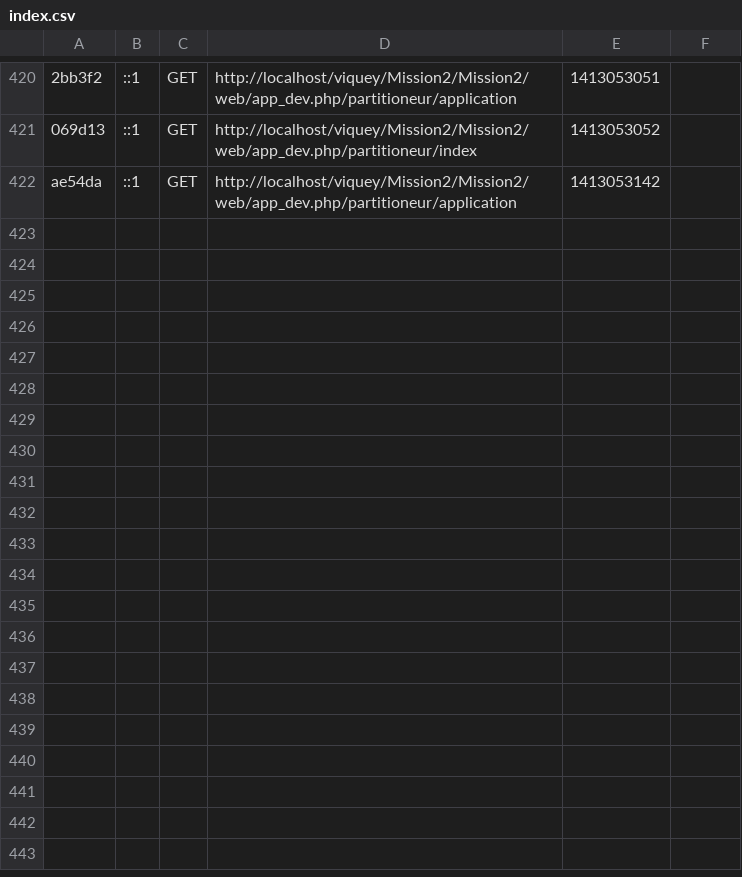
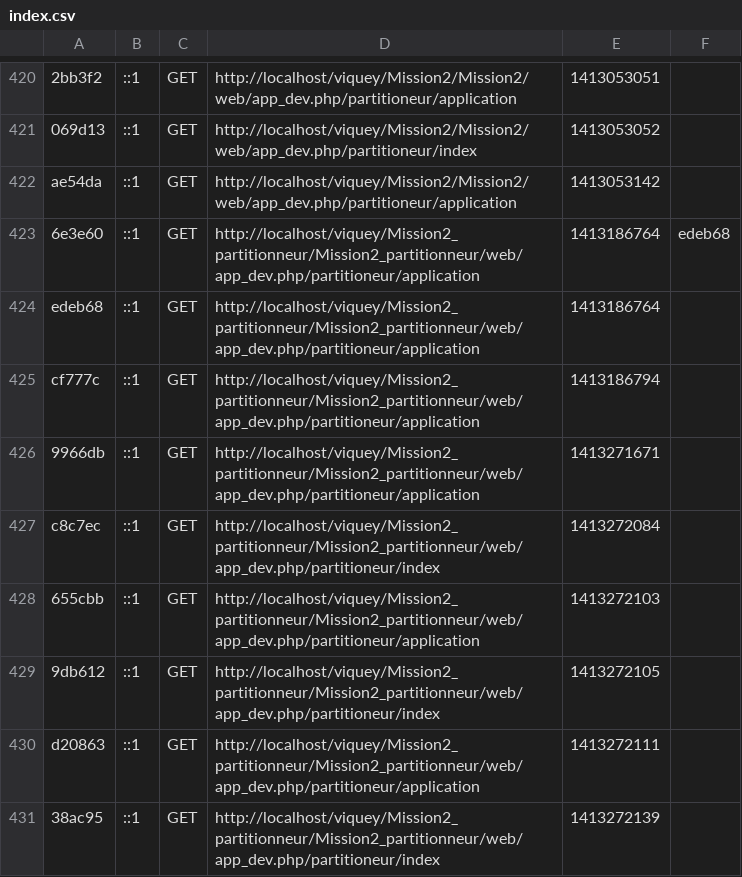
Before and after one commit to Viquey/Mission2_partitionneur, a CSV file: app/cache/dev/profiler/index.csv, drawn as a sheet; only a part is shown, gaps mark what is left out; the diff names each change by its address in the sheet, - before the commit and + after, or states it on an @@ line.

```diff
--- a/app/cache/dev/profiler/index.csv
+++ b/app/cache/dev/profiler/index.csv
+row 423: 6e3e60 | ::1 | GET | http://localhost/viquey/Mission2_partitionneur/Mission2_partitionneur/web/app_dev.php/partitioneur/application | 1413186764 | edeb68
+row 424: edeb68 | ::1 | GET | http://localhost/viquey/Mission2_partitionneur/Mission2_partitionneur/web/app_dev.php/partitioneur/application | 1413186764
+row 425: cf777c | ::1 | GET | http://localhost/viquey/Mission2_partitionneur/Mission2_partitionneur/web/app_dev.php/partitioneur/application | 1413186794
+row 426: 9966db | ::1 | GET | http://localhost/viquey/Mission2_partitionneur/Mission2_partitionneur/web/app_dev.php/partitioneur/application | 1413271671
+row 427: c8c7ec | ::1 | GET | http://localhost/viquey/Mission2_partitionneur/Mission2_partitionneur/web/app_dev.php/partitioneur/index | 1413272084
+row 428: 655cbb | ::1 | GET | http://localhost/viquey/Mission2_partitionneur/Mission2_partitionneur/web/app_dev.php/partitioneur/application | 1413272103
+row 429: 9db612 | ::1 | GET | http://localhost/viquey/Mission2_partitionneur/Mission2_partitionneur/web/app_dev.php/partitioneur/index | 1413272105
+row 430: d20863 | ::1 | GET | http://localhost/viquey/Mission2_partitionneur/Mission2_partitionneur/web/app_dev.php/partitioneur/application | 1413272111
+row 431: 38ac95 | ::1 | GET | http://localhost/viquey/Mission2_partitionneur/Mission2_partitionneur/web/app_dev.php/partitioneur/index | 1413272139
```
Also changed, not shown: 12 other files.
